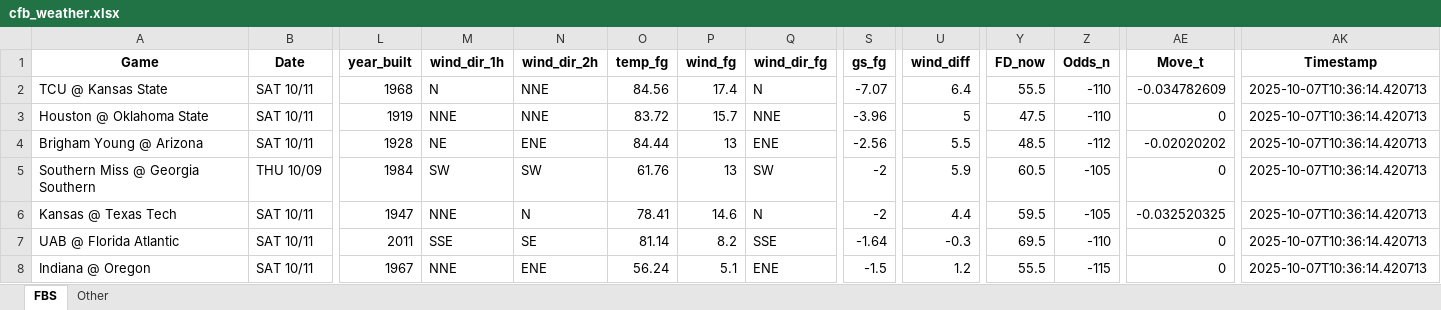
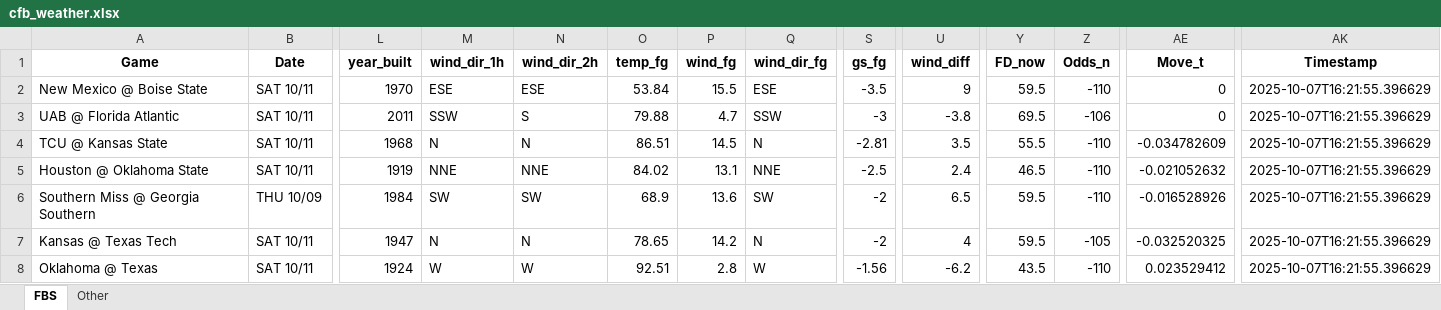
Before and after one commit to mslade50/football_weather, an Excel workbook: cfb_weather.xlsx, sheet FBS, drawn as a sheet; only a part is shown, gaps mark what is left out; values as stored, in another font and other column widths than the file's, no borders; removed rows and columns are numbered as before the commit, all else as after; rows hold the shown columns only; the diff covers the shown part only; the diff names each change by its address in the sheet, - before the commit and + after, or states it on an @@ line.

Commit message:
Update cfb_weather.xlsx with Timestamp 2025-10-07T16:21:55.396629

```diff
--- a/cfb_weather.xlsx (sheet FBS)
+++ b/cfb_weather.xlsx (sheet FBS)
+row 2: New Mexico @ Boise State | SAT 10/11 | 1970 | ESE | ESE | 53.84 | 15.5 | ESE | -3.5 | 9 | 59.5 | -110 | 0 | 2025-10-07T16:21:55.396629
+row 3: UAB @ Florida Atlantic | SAT 10/11 | 2011 | SSW | S | 79.88 | 4.7 | SSW | -3 | -3.8 | 69.5 | -106 | 0 | 2025-10-07T16:21:55.396629
-N4 (wind_dir_2h): NNE
+N4 (wind_dir_2h): N
-O4 (temp_fg): 84.56
+O4 (temp_fg): 86.51
-P4 (wind_fg): 17.4
+P4 (wind_fg): 14.5
-S4 (gs_fg): -7.07
+S4 (gs_fg): -2.81
-U4 (wind_diff): 6.4
+U4 (wind_diff): 3.5
-AK4:AK5 (Timestamp): 2025-10-07T10:36:14.420713
+AK4:AK5 (Timestamp): 2025-10-07T16:21:55.396629
-O5 (temp_fg): 83.72
+O5 (temp_fg): 84.02
-P5 (wind_fg): 15.7
+P5 (wind_fg): 13.1
-S5 (gs_fg): -3.96
+S5 (gs_fg): -2.5
-U5 (wind_diff): 5
+U5 (wind_diff): 2.4
-Y5 (FD_now): 47.5
+Y5 (FD_now): 46.5
-AE5 (Move_t): 0
+AE5 (Move_t): -0.021052632
-row 4: Brigham Young @ Arizona | SAT 10/11 | 1928 | NE | ENE | 84.44 | 13 | ENE | -2.56 | 5.5 | 48.5 | -112 | -0.02020202 | 2025-10-07T10:36:14.420713
-O6 (temp_fg): 61.76
+O6 (temp_fg): 68.9
-P6 (wind_fg): 13
+P6 (wind_fg): 13.6
-U6 (wind_diff): 5.9
+U6 (wind_diff): 6.5
-Y6 (FD_now): 60.5
+Y6 (FD_now): 59.5
-Z6 (Odds_n): -105
+Z6 (Odds_n): -110
-AE6 (Move_t): 0
+AE6 (Move_t): -0.016528926
-AK6:AK7 (Timestamp): 2025-10-07T10:36:14.420713
+AK6:AK7 (Timestamp): 2025-10-07T16:21:55.396629
-M7 (wind_dir_1h): NNE
+M7 (wind_dir_1h): N
-O7 (temp_fg): 78.41
+O7 (temp_fg): 78.65
-P7 (wind_fg): 14.6
+P7 (wind_fg): 14.2
-U7 (wind_diff): 4.4
+U7 (wind_diff): 4
-row 7: UAB @ Florida Atlantic | SAT 10/11 | 2011 | SSE | SE | 81.14 | 8.2 | SSE | -1.64 | -0.3 | 69.5 | -110 | 0 | 2025-10-07T10:36:14.420713
-row 8: Indiana @ Oregon | SAT 10/11 | 1967 | NNE | ENE | 56.24 | 5.1 | ENE | -1.5 | 1.2 | 55.5 | -115 | 0 | 2025-10-07T10:36:14.420713
+row 8: Oklahoma @ Texas | SAT 10/11 | 1924 | W | W | 92.51 | 2.8 | W | -1.56 | -6.2 | 43.5 | -110 | 0.023529412 | 2025-10-07T16:21:55.396629
```
Also changed, not shown: 4 added rows, 4 removed rows and 270 edited cells elsewhere in this sheet, sheet Other.
